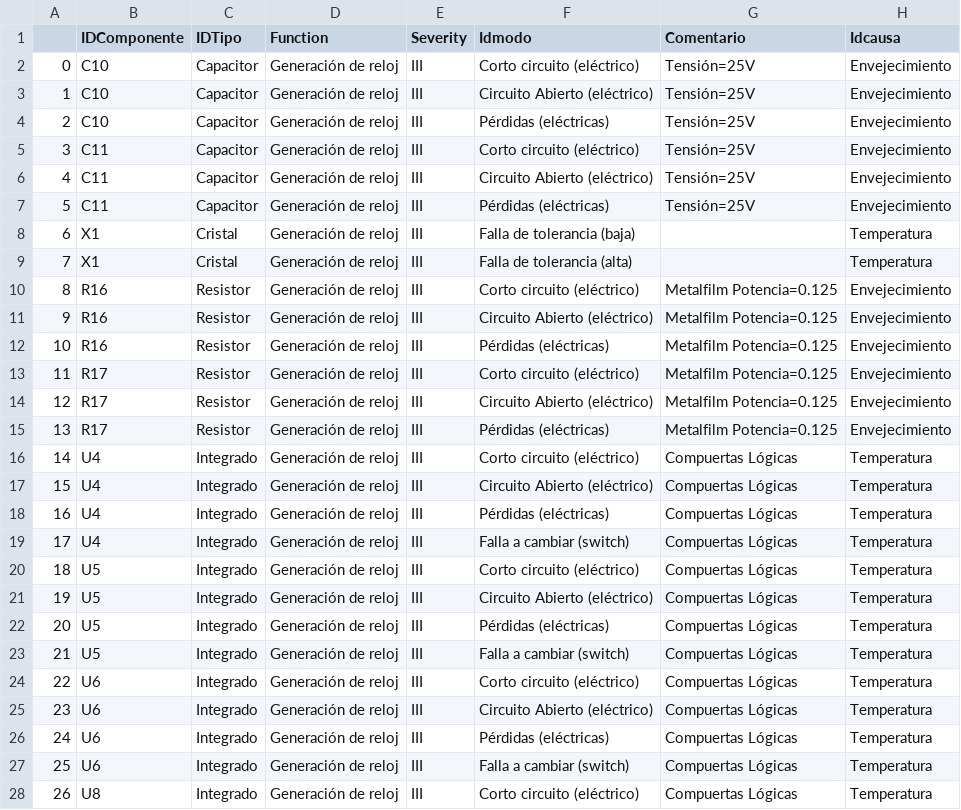
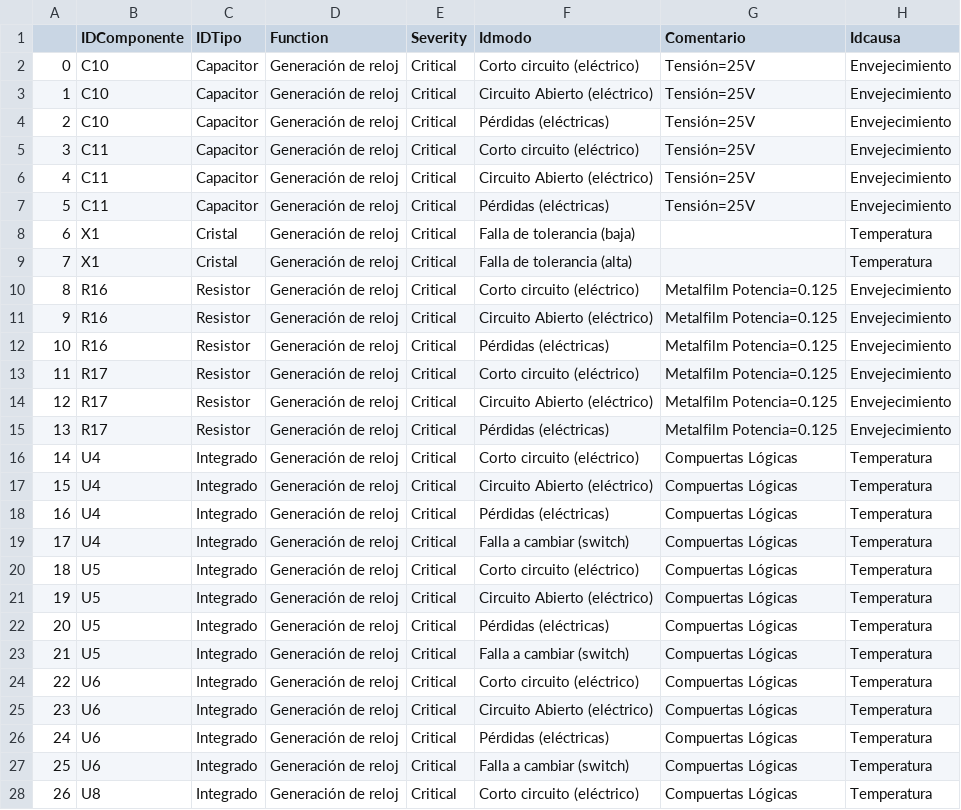
Before and after one commit to eterX/sase17SisCrit, a CSV file: TP1tablaFMEA.csv, drawn as a sheet; only a part is shown; the diff covers the shown part only; the diff names each change by its address in the sheet, - before the commit and + after, or states it on an @@ line.

Commit message:
severity...

```diff
--- a/TP1tablaFMEA.csv
+++ b/TP1tablaFMEA.csv
-E2:E28 (Severity): III
+E2:E28 (Severity): Critical
```
Also changed, not shown: 3 edited cells elsewhere in this file, TP1componentetipo.csv.
